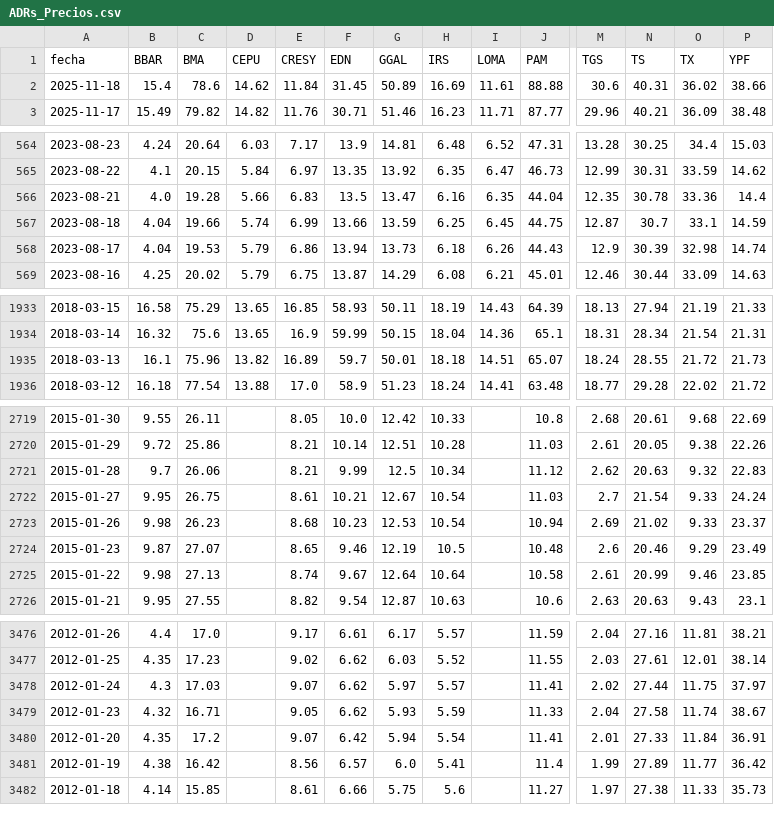
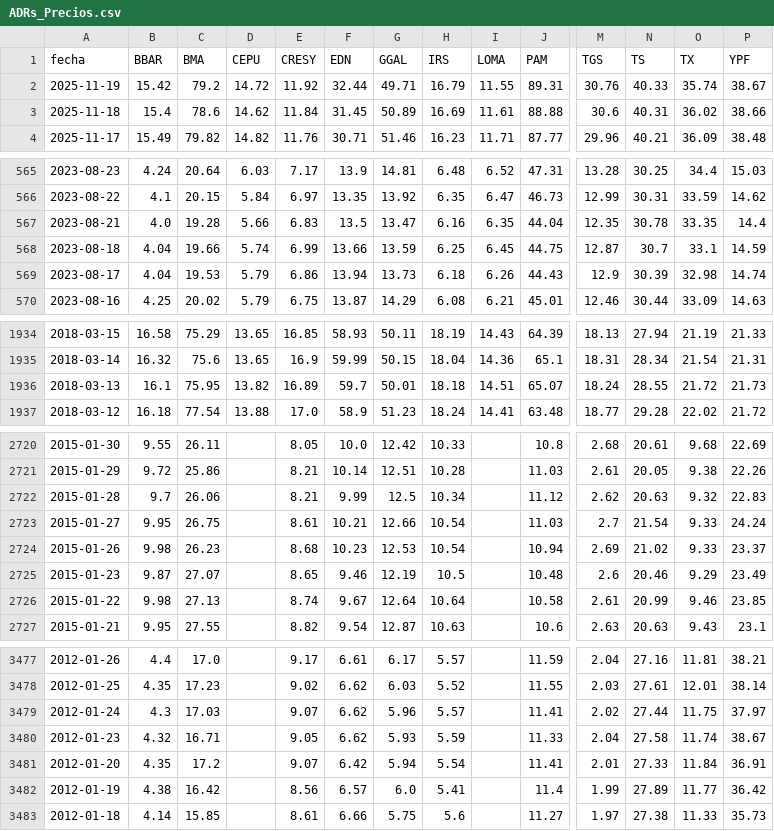
Before and after one commit to jesusrobles824/bases-de-datos, a CSV file: ADRs_Precios.csv, drawn as a sheet; only a part is shown, gaps mark what is left out; addresses are those after the commit; rows hold the shown columns only; the diff covers the shown part only; the diff names each change by its address in the sheet, - before the commit and + after, or states it on an @@ line.

```diff
--- a/ADRs_Precios.csv
+++ b/ADRs_Precios.csv
+row 2: 2025-11-19 | 15.42 | 79.2 | 14.72 | 11.92 | 32.44 | 49.71 | 16.79 | 11.55 | 89.31 | 30.76 | 40.33 | 35.74 | 38.67
-O567 (TX): 33.36
+O567 (TX): 33.35
-C1936 (BMA): 75.96
+C1936 (BMA): 75.95
-G2723 (GGAL): 12.67
+G2723 (GGAL): 12.66
-G3479 (GGAL): 5.97
+G3479 (GGAL): 5.96
```
Also changed, not shown: 1 edited cell elsewhere in this file, ADRs_variacion_porcentual_diaria.csv, Principales_Tasas_de_Interés.csv, 9 other files.
